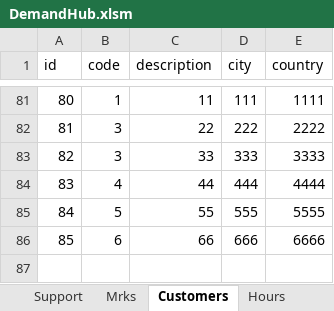
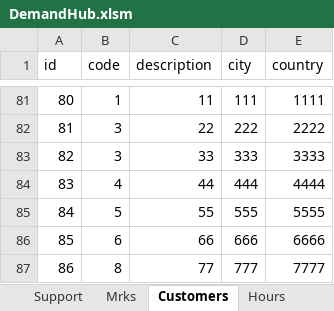
Before and after one commit to RobsonLF/DemandHub, an Excel workbook: DemandHub.xlsm, sheet Customers, drawn as a sheet; only a part is shown, gaps mark what is left out; values as stored, in another font and other column widths than the file's, no borders; table styles not drawn; the diff names each change by its address in the sheet, - before the commit and + after, or states it on an @@ line.

```diff
--- a/DemandHub.xlsm (sheet Customers)
+++ b/DemandHub.xlsm (sheet Customers)
+row 87: 86 | 8 | 77 | 777 | 7777
```
Also changed, not shown: charts or pictures.
